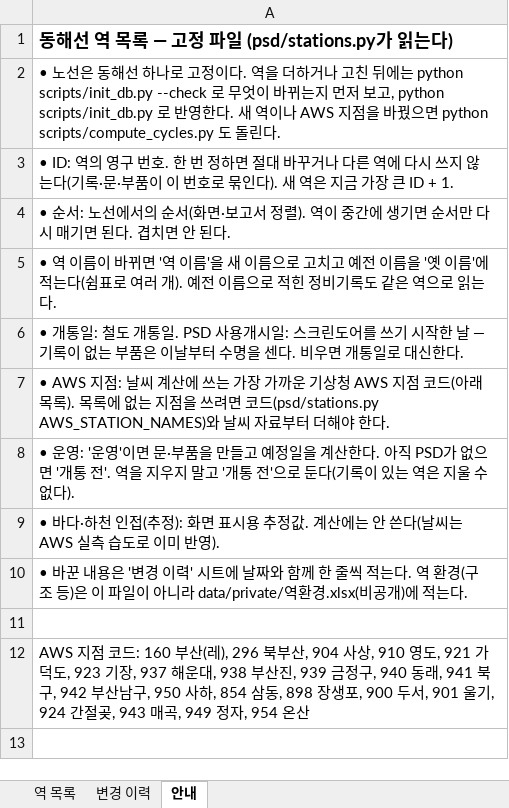
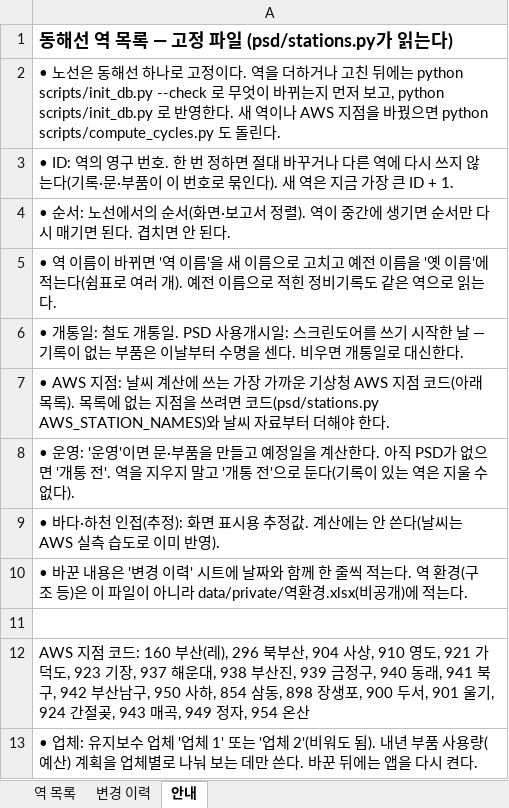
Before and after one commit to kms8994/PSD_Predictive_Maintenance, an Excel workbook: data/stations/동해선_역목록.xlsx, sheet 안내, drawn as a sheet; values as stored, in another font and other column widths than the file's, no borders; the diff names each change by its address in the sheet, - before the commit and + after, or states it on an @@ line.

```diff
--- a/data/stations/동해선_역목록.xlsx (sheet 안내)
+++ b/data/stations/동해선_역목록.xlsx (sheet 안내)
+row 13: • 업체: 유지보수 업체 '업체 1' 또는 '업체 2'(비워도 됨). 내년 부품 사용량(예산) 계획을 업체별로 나눠 보는 데만 쓴다. 바꾼 뒤에는 앱을 다시 켠다.
```
Also changed, not shown: sheet 역 목록, sheet 변경 이력, 25 other files.
